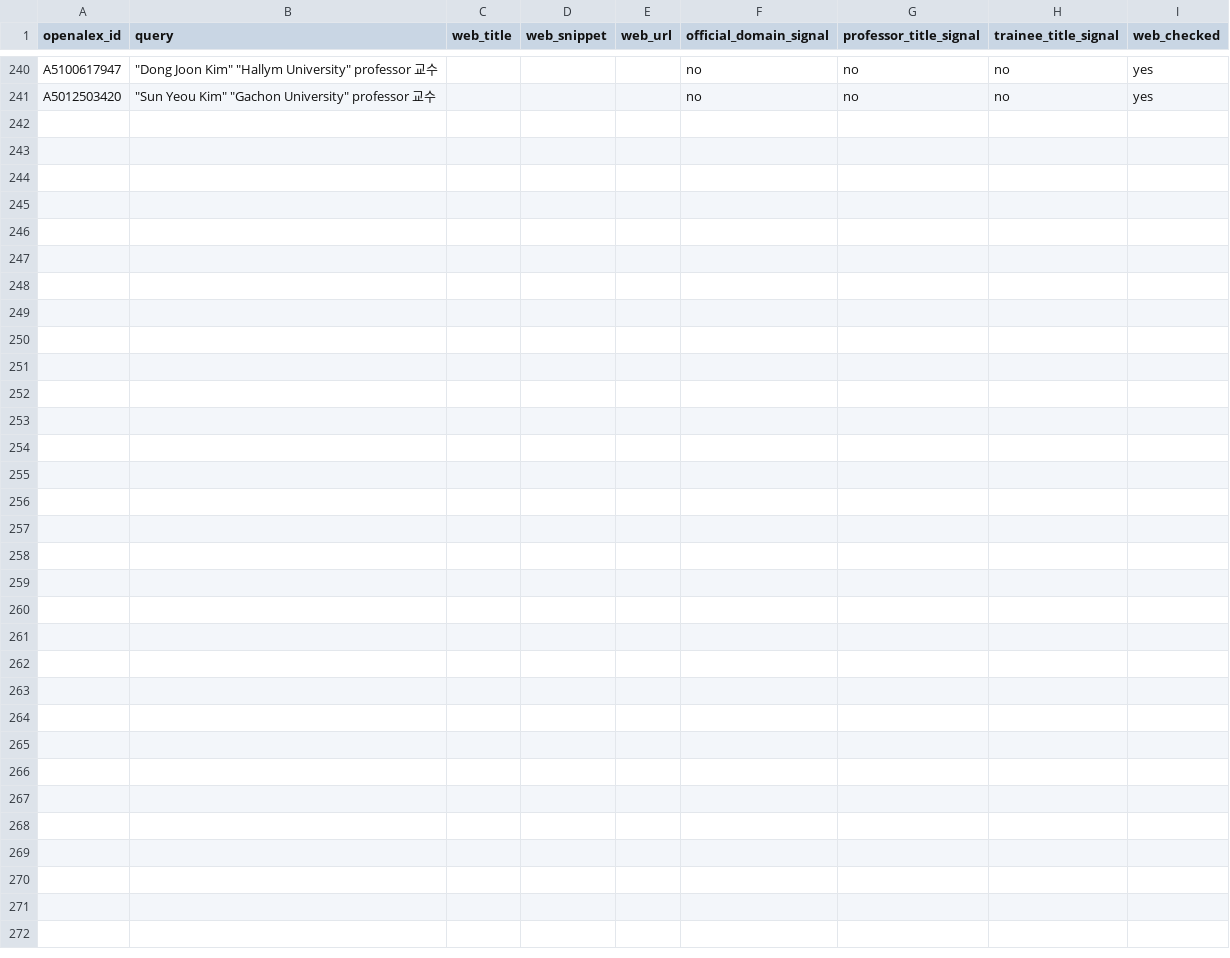
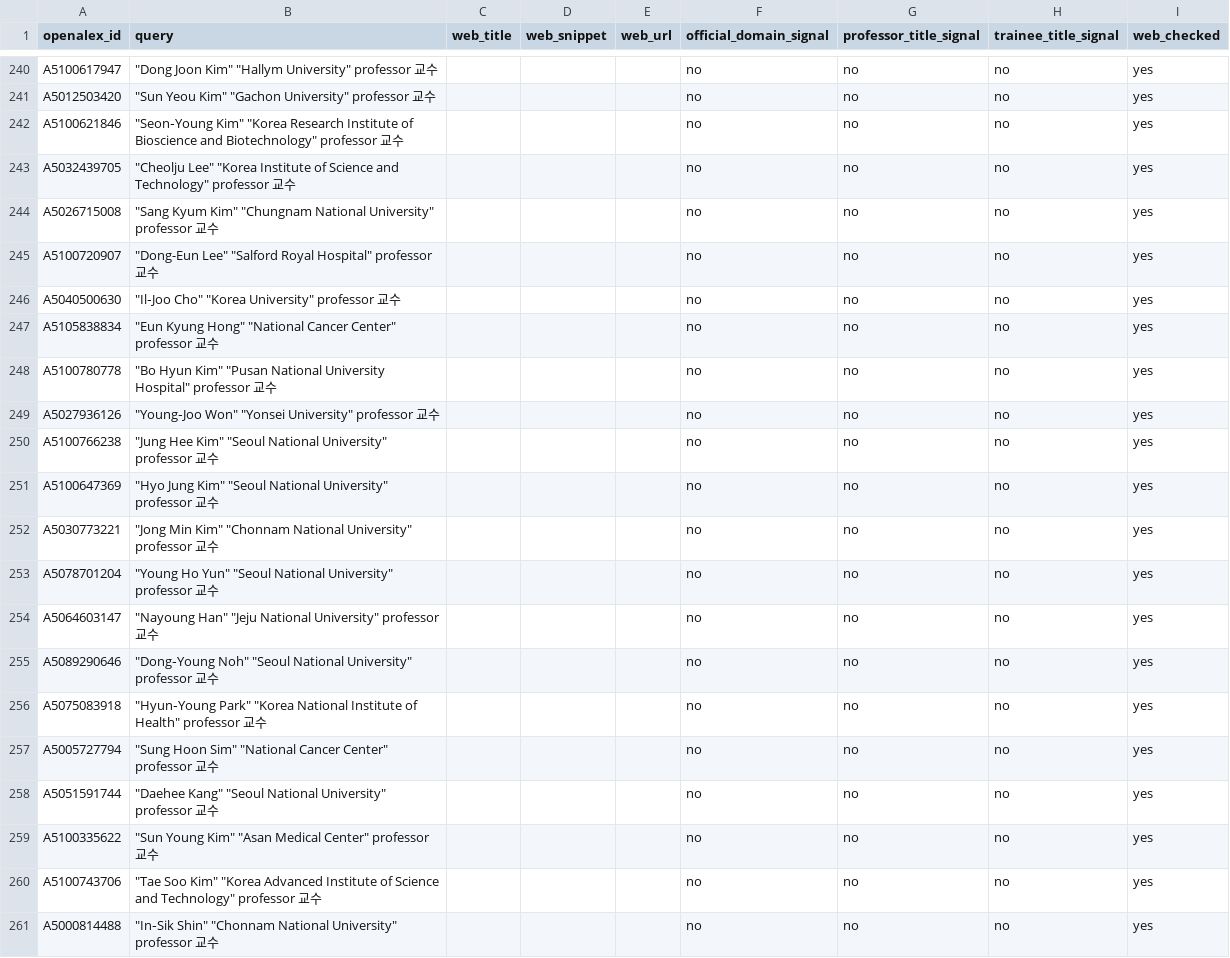
Before and after one commit to hyungjin1213-collab/about_bio, a CSV file: 0. korea bio map/data/candidate_web_cache.csv, drawn as a sheet; only a part is shown, gaps mark what is left out; the diff names each change by its address in the sheet, - before the commit and + after, or states it on an @@ line.

```diff
--- a/0. korea bio map/data/candidate_web_cache.csv
+++ b/0. korea bio map/data/candidate_web_cache.csv
+row 242: A5100621846 | "Seon‐Young Kim" "Korea Research Institute of Bioscience and Biotechnology" professor 교수 |  |  |  | no | no | no | yes
+row 243: A5032439705 | "Cheolju Lee" "Korea Institute of Science and Technology" professor 교수 |  |  |  | no | no | no | yes
+row 244: A5026715008 | "Sang Kyum Kim" "Chungnam National University" professor 교수 |  |  |  | no | no | no | yes
+row 245: A5100720907 | "Dong-Eun Lee" "Salford Royal Hospital" professor 교수 |  |  |  | no | no | no | yes
+row 246: A5040500630 | "Il‐Joo Cho" "Korea University" professor 교수 |  |  |  | no | no | no | yes
+row 247: A5105838834 | "Eun Kyung Hong" "National Cancer Center" professor 교수 |  |  |  | no | no | no | yes
+row 248: A5100780778 | "Bo Hyun Kim" "Pusan National University Hospital" professor 교수 |  |  |  | no | no | no | yes
+row 249: A5027936126 | "Young‐Joo Won" "Yonsei University" professor 교수 |  |  |  | no | no | no | yes
+row 250: A5100766238 | "Jung Hee Kim" "Seoul National University" professor 교수 |  |  |  | no | no | no | yes
+row 251: A5100647369 | "Hyo Jung Kim" "Seoul National University" professor 교수 |  |  |  | no | no | no | yes
+row 252: A5030773221 | "Jong Min Kim" "Chonnam National University" professor 교수 |  |  |  | no | no | no | yes
+row 253: A5078701204 | "Young Ho Yun" "Seoul National University" professor 교수 |  |  |  | no | no | no | yes
+row 254: A5064603147 | "Nayoung Han" "Jeju National University" professor 교수 |  |  |  | no | no | no | yes
+row 255: A5089290646 | "Dong‐Young Noh" "Seoul National University" professor 교수 |  |  |  | no | no | no | yes
+row 256: A5075083918 | "Hyun‐Young Park" "Korea National Institute of Health" professor 교수 |  |  |  | no | no | no | yes
+row 257: A5005727794 | "Sung Hoon Sim" "National Cancer Center" professor 교수 |  |  |  | no | no | no | yes
+row 258: A5051591744 | "Daehee Kang" "Seoul National University" professor 교수 |  |  |  | no | no | no | yes
+row 259: A5100335622 | "Sun Young Kim" "Asan Medical Center" professor 교수 |  |  |  | no | no | no | yes
+row 260: A5100743706 | "Tae Soo Kim" "Korea Advanced Institute of Science and Technology" professor 교수 |  |  |  | no | no | no | yes
+row 261: A5000814488 | "In‐Sik Shin" "Chonnam National University" professor 교수 |  |  |  | no | no | no | yes
```
Also changed, not shown: 0. korea bio map/data/discovery_log.csv, 0. korea bio map/output/faculty_identity_v2.csv, 17 other files.
